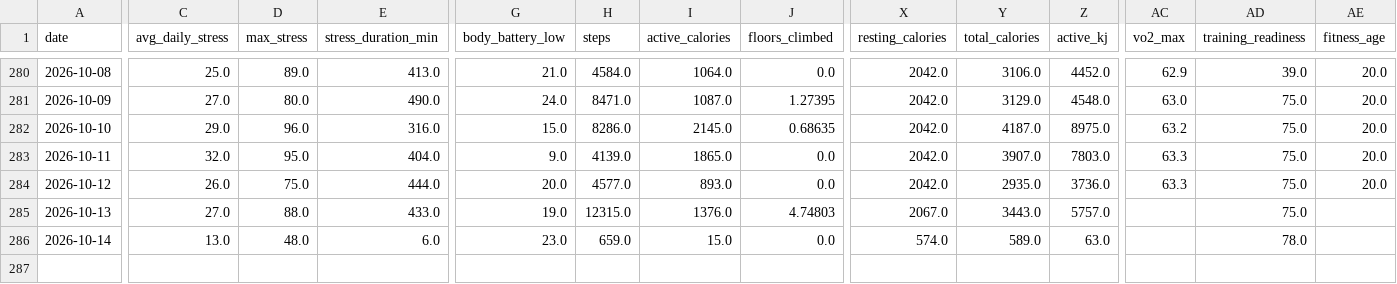
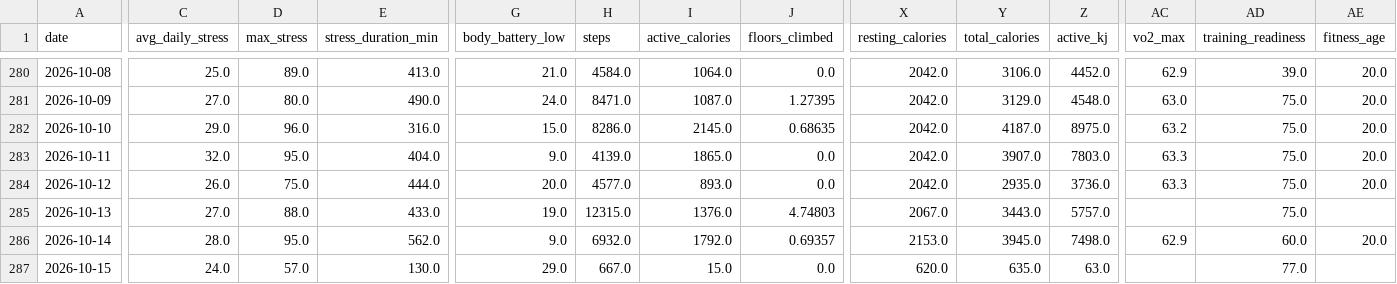
Before and after one commit to esquiremurphington/training-data, a CSV file: daily_health.csv, drawn as a sheet; only a part is shown, gaps mark what is left out; rows hold the shown columns only; the diff names each change by its address in the sheet, - before the commit and + after, or states it on an @@ line.

Commit message:
sync Daily Health — 2026-10-15 00:30 UTC

```diff
--- a/daily_health.csv
+++ b/daily_health.csv
-C286 (avg_daily_stress): 13.0
+C286 (avg_daily_stress): 28.0
-D286 (max_stress): 48.0
+D286 (max_stress): 95.0
-E286 (stress_duration_min): 6.0
+E286 (stress_duration_min): 562.0
-G286 (body_battery_low): 23.0
+G286 (body_battery_low): 9.0
-H286 (steps): 659.0
+H286 (steps): 6932.0
-I286 (active_calories): 15.0
+I286 (active_calories): 1792.0
-J286 (floors_climbed): 0.0
+J286 (floors_climbed): 0.69357
-X286 (resting_calories): 574.0
+X286 (resting_calories): 2153.0
-Y286 (total_calories): 589.0
+Y286 (total_calories): 3945.0
-Z286 (active_kj): 63.0
+Z286 (active_kj): 7498.0
-AC286 (vo2_max): (empty)
+AC286 (vo2_max): 62.9
-AD286 (training_readiness): 78.0
+AD286 (training_readiness): 60.0
-AE286 (fitness_age): (empty)
+AE286 (fitness_age): 20.0
+row 287: 2026-10-15 | 24.0 | 57.0 | 130.0 | 29.0 | 667.0 | 15.0 | 0.0 | 620.0 | 635.0 | 63.0 |  | 77.0
```
